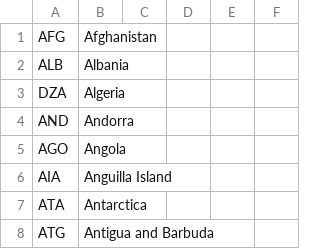
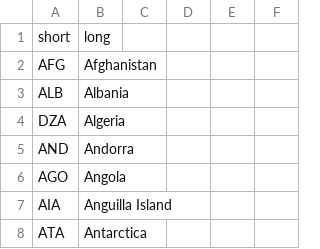
Before and after one commit to Skerre/QGIS_pluginprocessing_heatmap, a CSV file: countries.csv, drawn as a sheet; only a part is shown; the shorter side is filled out with more unchanged rows; the diff names each change by its address in the sheet, - before the commit and + after, or states it on an @@ line.

```diff
--- a/countries.csv
+++ b/countries.csv
+row 1: short | long
```
Also changed, not shown: 41 other files.
